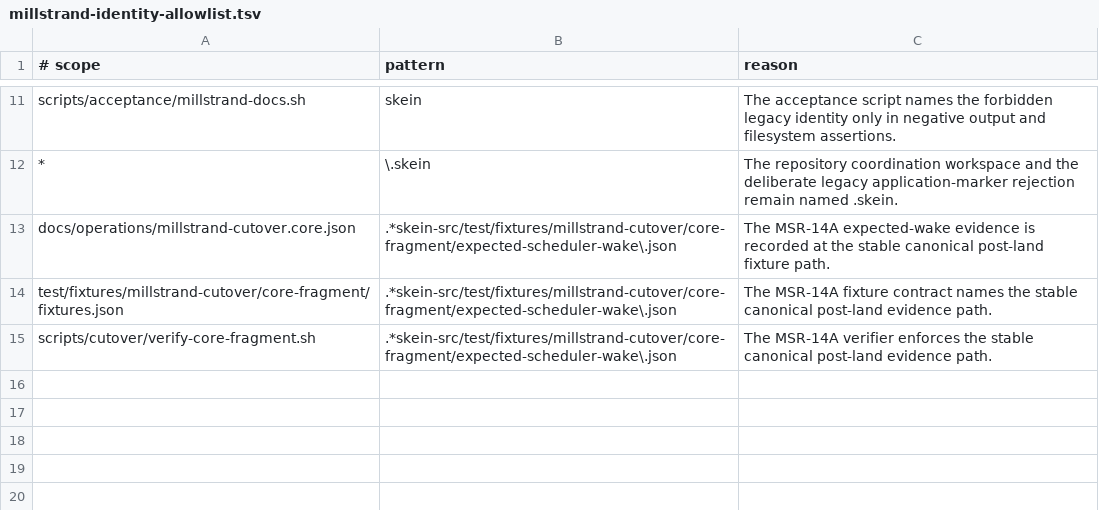
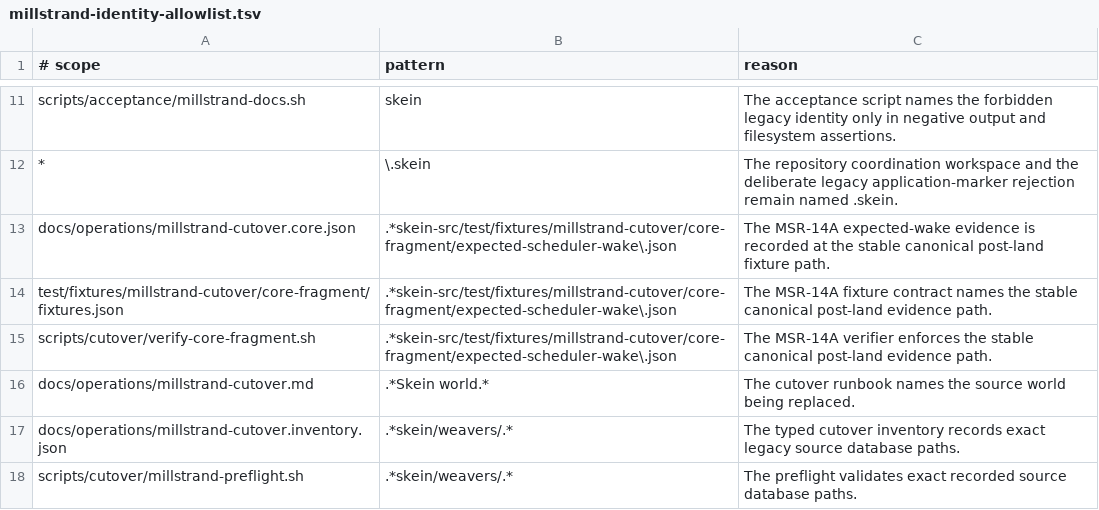
Before and after one commit to codethread/millstrand, a TSV file: scripts/quality/millstrand-identity-allowlist.tsv, drawn as a sheet; only a part is shown, gaps mark what is left out.

Commit message:
feat(ops): add Millstrand cutover preflight

```diff
--- a/scripts/quality/millstrand-identity-allowlist.tsv
+++ b/scripts/quality/millstrand-identity-allowlist.tsv
@@ -15 +15,4 @@ test/fixtures/millstrand-cutover/core-fragment/fixtures.json	.*skein-src/test/fi
 scripts/cutover/verify-core-fragment.sh	.*skein-src/test/fixtures/millstrand-cutover/core-fragment/expected-scheduler-wake\.json	The MSR-14A verifier enforces the stable canonical post-land evidence path.
+docs/operations/millstrand-cutover.md	.*Skein world.*	The cutover runbook names the source world being replaced.
+docs/operations/millstrand-cutover.inventory.json	.*skein/weavers/.*	The typed cutover inventory records exact legacy source database paths.
+scripts/cutover/millstrand-preflight.sh	.*skein/weavers/.*	The preflight validates exact recorded source database paths.
```
Also changed, not shown: 6 other files.
